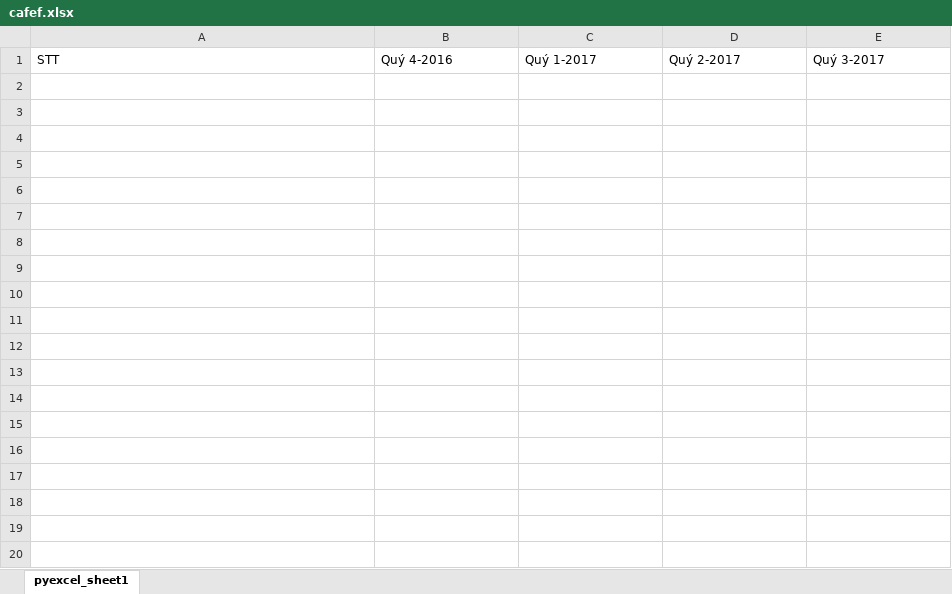
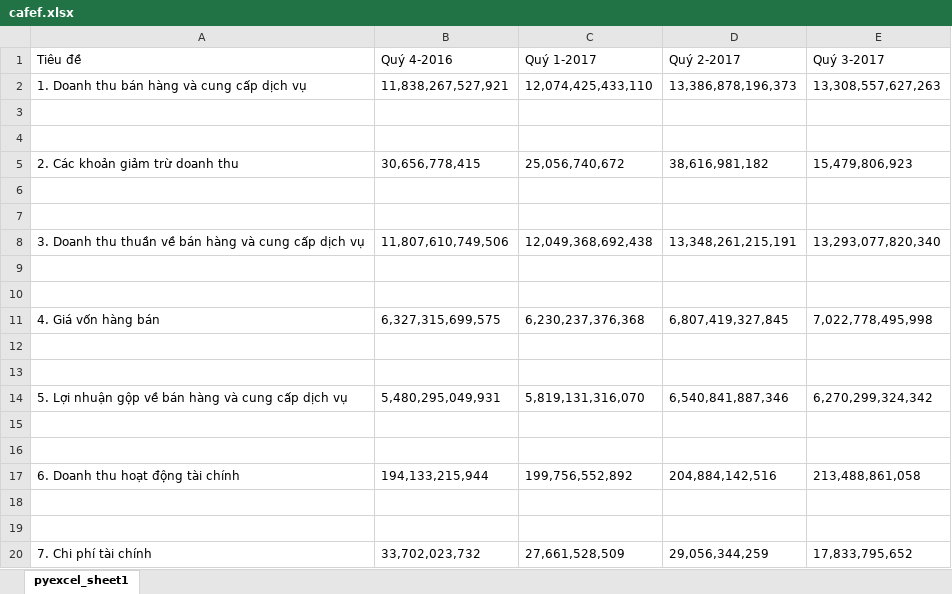
Before and after one commit to tuoccho/Ph-m-Minh-c_python_C4E27, an Excel workbook: BTVN_Techkid_B6/B2/cafef.xlsx, sheet pyexcel_sheet1, drawn as a sheet; only a part is shown; values as stored, in another font and other column widths than the file's, no borders; the diff covers the shown part only; the diff names each change by its address in the sheet, - before the commit and + after, or states it on an @@ line.

Commit message:
BTVN

```diff
--- a/BTVN_Techkid_B6/B2/cafef.xlsx (sheet pyexcel_sheet1)
+++ b/BTVN_Techkid_B6/B2/cafef.xlsx (sheet pyexcel_sheet1)
-A1: STT
+A1: Tiêu đề
+row 2: 1. Doanh thu bán hàng và cung cấp dịch vụ | 11,838,267,527,921 | 12,074,425,433,110 | 13,386,878,196,373 | 13,308,557,627,263
+row 3: (empty)
+row 4: (empty)
+row 5: 2. Các khoản giảm trừ doanh thu | 30,656,778,415 | 25,056,740,672 | 38,616,981,182 | 15,479,806,923
+row 6: (empty)
+row 7: (empty)
+row 8: 3. Doanh thu thuần về bán hàng và cung cấp dịch vụ | 11,807,610,749,506 | 12,049,368,692,438 | 13,348,261,215,191 | 13,293,077,820,340
+row 9: (empty)
+row 10: (empty)
+row 11: 4. Giá vốn hàng bán | 6,327,315,699,575 | 6,230,237,376,368 | 6,807,419,327,845 | 7,022,778,495,998
+row 12: (empty)
+row 13: (empty)
+row 14: 5. Lợi nhuận gộp về bán hàng và cung cấp dịch vụ | 5,480,295,049,931 | 5,819,131,316,070 | 6,540,841,887,346 | 6,270,299,324,342
+row 15: (empty)
+row 16: (empty)
+row 17: 6. Doanh thu hoạt động tài chính | 194,133,215,944 | 199,756,552,892 | 204,884,142,516 | 213,488,861,058
+row 18: (empty)
+row 19: (empty)
+row 20: 7. Chi phí tài chính | 33,702,023,732 | 27,661,528,509 | 29,056,344,259 | 17,833,795,652
```
Also changed, not shown: 51 added rows elsewhere in this sheet, 1 other file.
